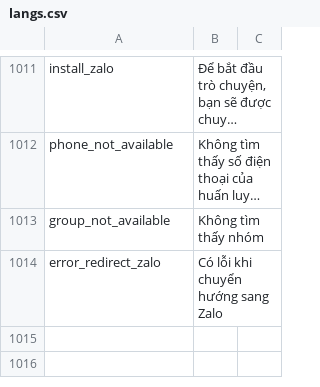
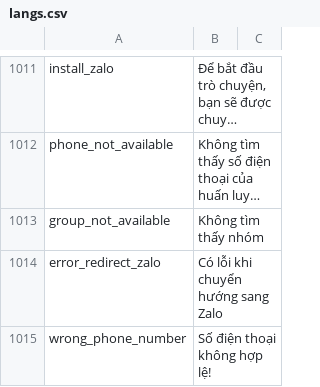
Before and after one commit to diab-machine-2/diab-flutter-mobile, a CSV file: lib/res/translations/langs.csv, drawn as a sheet; only a part is shown, gaps mark what is left out; long unchanged cells end in …; the diff names each change by its address in the sheet, - before the commit and + after, or states it on an @@ line.

Commit message:
Update Phone Number

```diff
--- a/lib/res/translations/langs.csv
+++ b/lib/res/translations/langs.csv
+row 1015: wrong_phone_number | Số điện thoại không hợp lệ!
```
Also changed, not shown: 9 other files.
